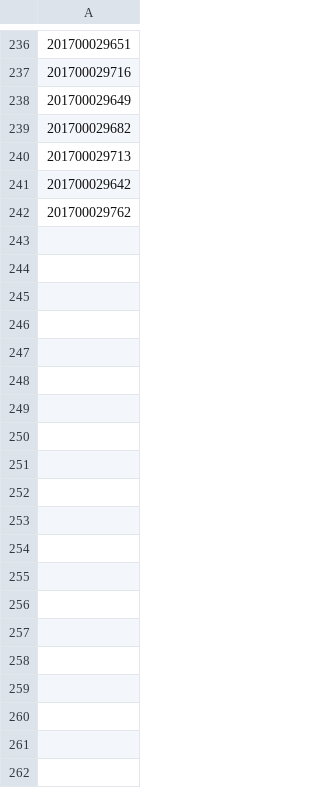
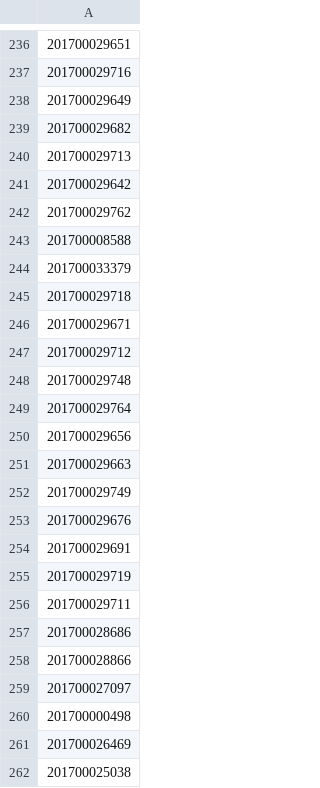
Before and after one commit to OslanKetis/PFE_Datascientist_CEPE, a CSV file: data/coord_erreur_2017.csv, drawn as a sheet; only a part is shown, gaps mark what is left out; the diff covers the shown part only; the diff names each change by its address in the sheet, - before the commit and + after, or states it on an @@ line.

Commit message:
Data cleaning 2016
Filtrage complémentaire sur 2017.
Ajout année 2016
Fonctions de filtrages

```diff
--- a/data/coord_erreur_2017.csv
+++ b/data/coord_erreur_2017.csv
+row 243: 201700008588
+row 244: 201700033379
+row 245: 201700029718
+row 246: 201700029671
+row 247: 201700029712
+row 248: 201700029748
+row 249: 201700029764
+row 250: 201700029656
+row 251: 201700029663
+row 252: 201700029749
+row 253: 201700029676
+row 254: 201700029691
+row 255: 201700029719
+row 256: 201700029711
+row 257: 201700028686
+row 258: 201700028866
+row 259: 201700027097
+row 260: 201700000498
+row 261: 201700026469
+row 262: 201700025038
```
Also changed, not shown: 159 added rows elsewhere in this file, 6 other files.
